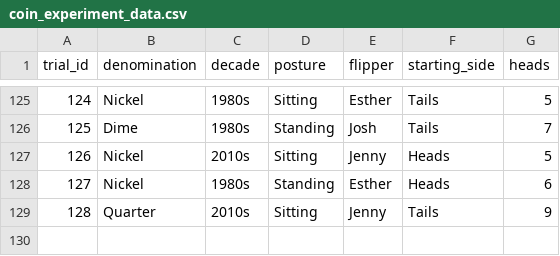
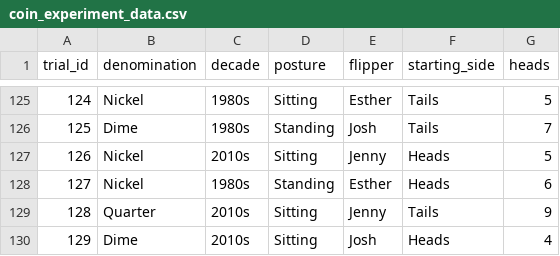
Before and after one commit to jlee2843/830-coin-fairness, a CSV file: data/coin_experiment_data.csv, drawn as a sheet; only a part is shown, gaps mark what is left out.

Commit message:
Update coin data 2026-07-12T23:42:22

```diff
--- a/data/coin_experiment_data.csv
+++ b/data/coin_experiment_data.csv
@@ -129 +129,2 @@ trial_id,denomination,decade,posture,flipper,starting_side,heads
 128,Quarter,2010s,Sitting,Jenny,Tails,9
+129,Dime,2010s,Sitting,Josh,Heads,4
```
